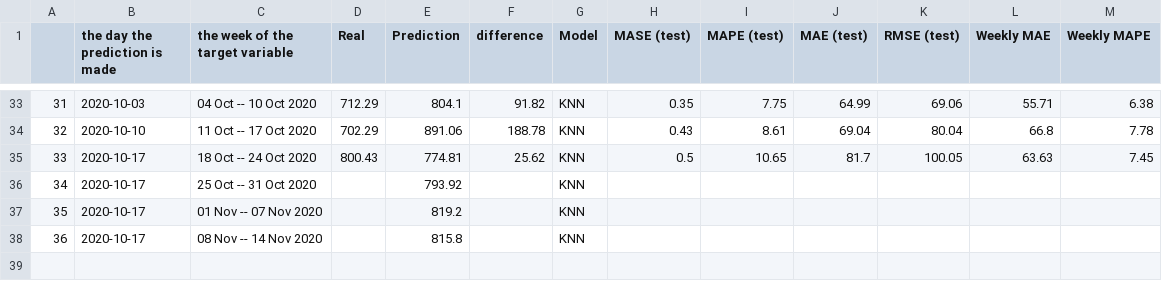
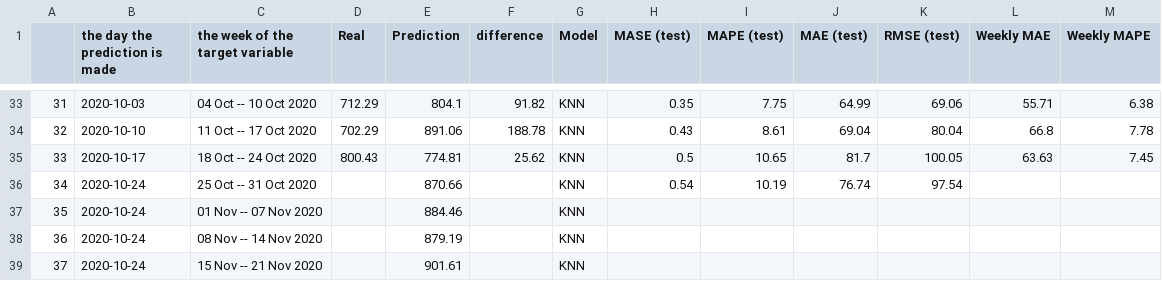
Before and after one commit to arezooh/covid-19, a CSV file: US-Weekly-Deaths-Prediction.csv, drawn as a sheet; only a part is shown, gaps mark what is left out.

Commit message:
'Predictions updated'
Former-commit-id: 57ccacb457b3be3627891d3b3b5b031a2847e414

```diff
--- a/US-Weekly-Deaths-Prediction.csv
+++ b/US-Weekly-Deaths-Prediction.csv
@@ -35,4 +35,5 @@
 33,2020-10-17,18 Oct -- 24 Oct 2020,800.43,774.81,25.62,KNN,0.5,10.65,81.7,100.05,63.63,7.45
-34,2020-10-17,25 Oct -- 31 Oct 2020,,793.92,,KNN,,,,,,
-35,2020-10-17,01 Nov -- 07 Nov 2020,,819.2,,KNN,,,,,,
-36,2020-10-17,08 Nov -- 14 Nov 2020,,815.8,,KNN,,,,,,
+34,2020-10-24,25 Oct -- 31 Oct 2020,,870.66,,KNN,0.54,10.19,76.74,97.54,,
+35,2020-10-24,01 Nov -- 07 Nov 2020,,884.46,,KNN,,,,,,
+36,2020-10-24,08 Nov -- 14 Nov 2020,,879.19,,KNN,,,,,,
+37,2020-10-24,15 Nov -- 21 Nov 2020,,901.61,,KNN,,,,,,
```
Also changed, not shown: 1 other file.
